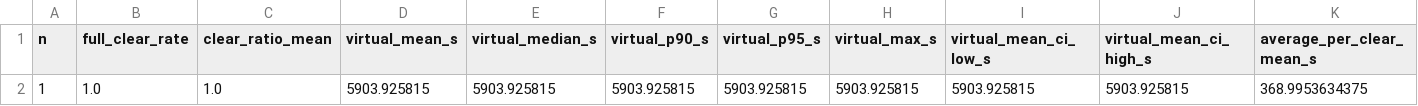
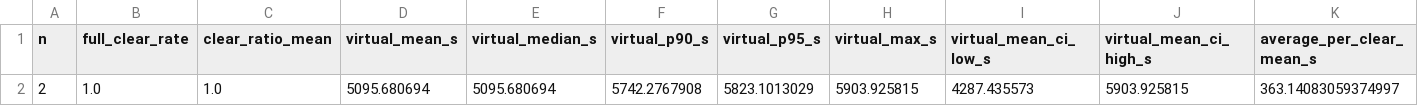
Before and after one commit to Andy-yubao/fefewef, a CSV file: task3/results/tables/practice_summary.csv, drawn as a sheet; only a part is shown; removed rows and columns are numbered as before the commit, all else as after; rows hold the shown columns only; the diff names each change by its address in the sheet, - before the commit and + after, or states it on an @@ line.

```diff
--- a/task3/results/tables/practice_summary.csv
+++ b/task3/results/tables/practice_summary.csv
-row 2: 1 | 1.0 | 1.0 | 5903.925815 | 5903.925815 | 5903.925815 | 5903.925815 | 5903.925815 | 5903.925815 | 5903.925815 | 368.9953634375
+row 2: 2 | 1.0 | 1.0 | 5095.680694 | 5095.680694 | 5742.2767908 | 5823.1013029 | 5903.925815 | 4287.435573 | 5903.925815 | 363.14083059374997
```
Also changed, not shown: 7 other files.
